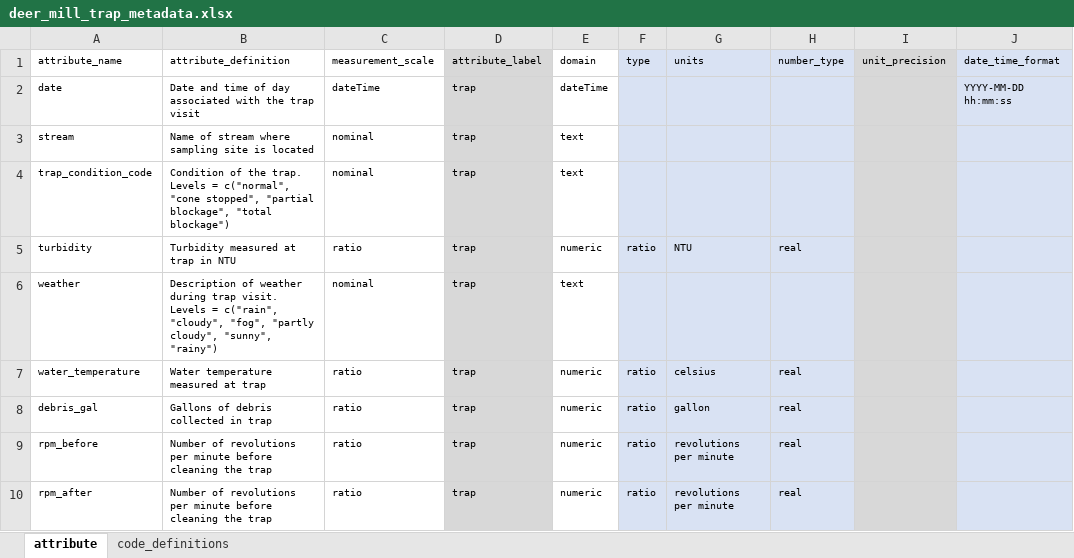
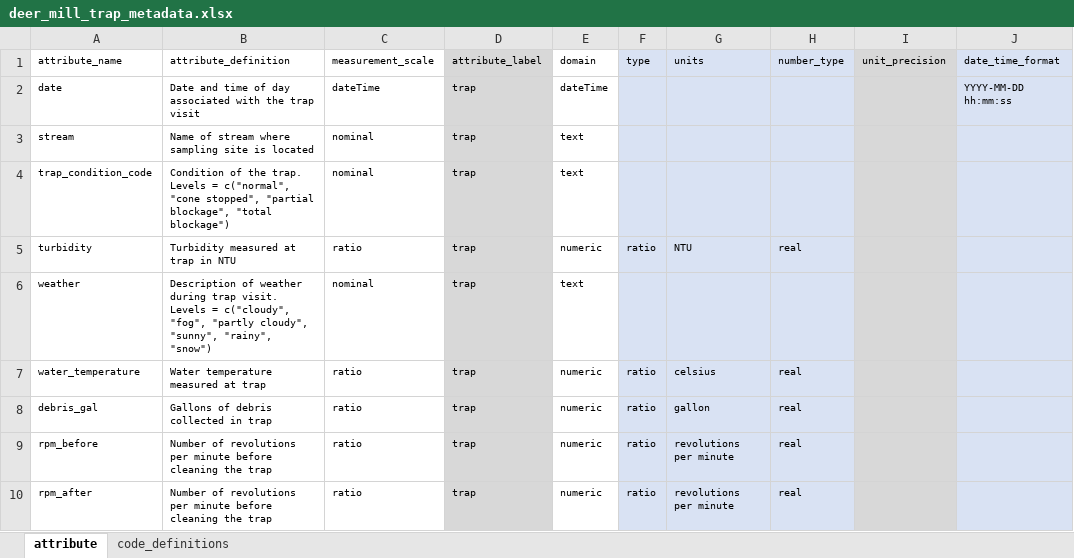
Before and after one commit to SRJPE/jpe-deer-mill-edi, an Excel workbook: data-raw/metadata/deer_mill_trap_metadata.xlsx, sheet attribute, drawn as a sheet; only a part is shown; values as stored, in another font and other column widths than the file's, no borders; the diff names each change by its address in the sheet, - before the commit and + after, or states it on an @@ line.

Commit message:
condenses weather levels in trap metadata and file

```diff
--- a/data-raw/metadata/deer_mill_trap_metadata.xlsx (sheet attribute)
+++ b/data-raw/metadata/deer_mill_trap_metadata.xlsx (sheet attribute)
-B6 (attribute_definition): …Levels = c("rain", "cloudy", "fog", "partly cloudy", "sunny", "rainy")
+B6 (attribute_definition): …Levels = c("cloudy", "fog", "partly cloudy", "sunny", "rainy", "snow")
```
Also changed, not shown: 2 other files.
